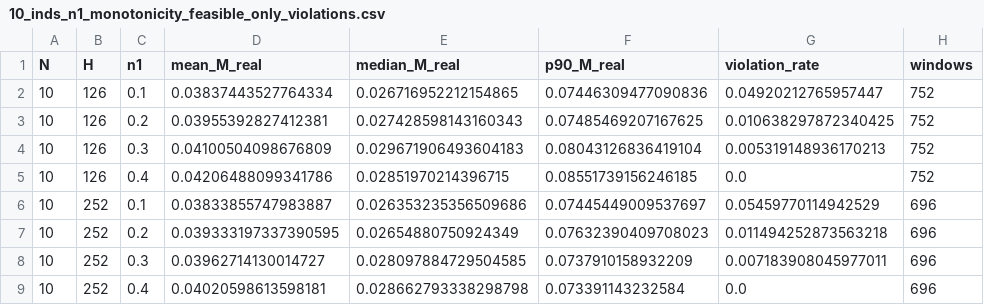
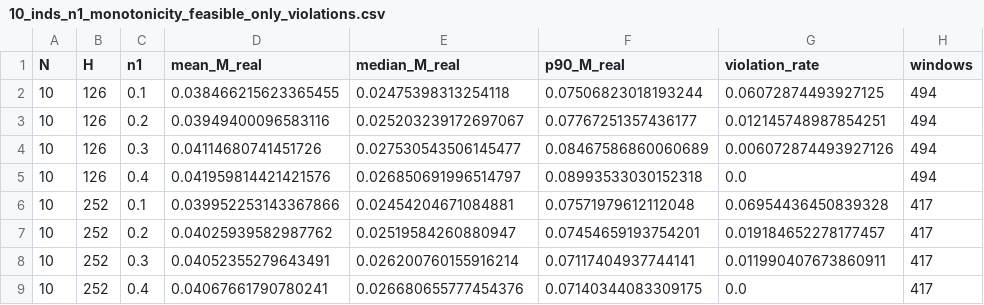
Before and after one commit to taekyounglee1224/cvxpy-portfolio-lab, a CSV file: DFL-MDD/sensitivity_results/10_inds/results/10_inds_n1_monotonicity_feasible_only_violations.csv, drawn as a sheet.

```diff
--- a/DFL-MDD/sensitivity_results/10_inds/results/10_inds_n1_monotonicity_feasible_only_violations.csv
+++ b/DFL-MDD/sensitivity_results/10_inds/results/10_inds_n1_monotonicity_feasible_only_violations.csv
@@ -1,9 +1,9 @@
 N,H,n1,mean_M_real,median_M_real,p90_M_real,violation_rate,windows
-10,126,0.1,0.03837443527764334,0.026716952212154865,0.07446309477090836,0.04920212765957447,752
-10,126,0.2,0.03955392827412381,0.027428598143160343,0.07485469207167625,0.010638297872340425,752
-10,126,0.3,0.04100504098676809,0.029671906493604183,0.08043126836419104,0.005319148936170213,752
-10,126,0.4,0.04206488099341786,0.02851970214396715,0.08551739156246185,0.0,752
-10,252,0.1,0.03833855747983887,0.026353235356509686,0.07445449009537697,0.05459770114942529,696
-10,252,0.2,0.039333197337390595,0.02654880750924349,0.07632390409708023,0.011494252873563218,696
-10,252,0.3,0.03962714130014727,0.028097884729504585,0.0737910158932209,0.007183908045977011,696
-10,252,0.4,0.04020598613598181,0.028662793338298798,0.073391143232584,0.0,696
+10,126,0.1,0.038466215623365455,0.02475398313254118,0.07506823018193244,0.06072874493927125,494
+10,126,0.2,0.03949400096583116,0.025203239172697067,0.07767251357436177,0.012145748987854251,494
+10,126,0.3,0.04114680741451726,0.027530543506145477,0.08467586860060689,0.006072874493927126,494
+10,126,0.4,0.041959814421421576,0.026850691996514797,0.08993533030152318,0.0,494
+10,252,0.1,0.039952253143367866,0.02454204671084881,0.07571979612112048,0.06954436450839328,417
+10,252,0.2,0.04025939582987762,0.02519584260880947,0.07454659193754201,0.019184652278177457,417
+10,252,0.3,0.04052355279643491,0.026200760155916214,0.07117404937744141,0.011990407673860911,417
+10,252,0.4,0.04067661790780241,0.026680655777454376,0.07140344083309175,0.0,417
```
Also changed, not shown: DFL-MDD/sensitivity_results/30_inds/results/30_inds_n1_monotonicity_feasible_only_violations.csv, 2 other files.
